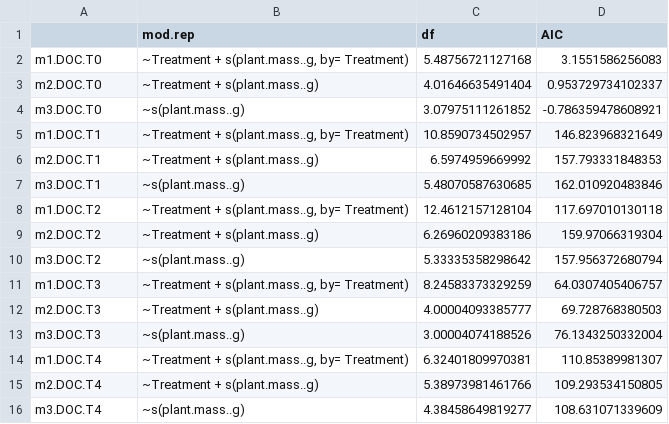
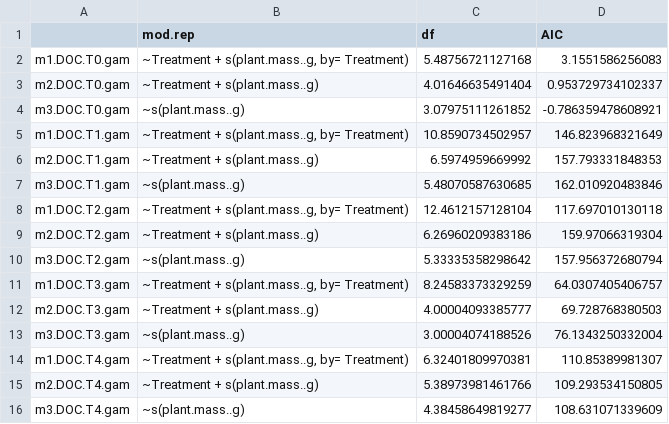
Before and after one commit to cbwall/Pyromania, a CSV file: output/AIC models/AIC.DOC.csv, drawn as a sheet.

```diff
--- a/output/AIC models/AIC.DOC.csv
+++ b/output/AIC models/AIC.DOC.csv
@@ -1,16 +1,16 @@
 "","mod.rep","df","AIC"
-"m1.DOC.T0","~Treatment + s(plant.mass..g, by= Treatment)",5.48756721127168,3.1551586256083
-"m2.DOC.T0","~Treatment + s(plant.mass..g)",4.01646635491404,0.953729734102337
-"m3.DOC.T0","~s(plant.mass..g)",3.07975111261852,-0.786359478608921
-"m1.DOC.T1","~Treatment + s(plant.mass..g, by= Treatment)",10.8590734502957,146.823968321649
-"m2.DOC.T1","~Treatment + s(plant.mass..g)",6.5974959669992,157.793331848353
-"m3.DOC.T1","~s(plant.mass..g)",5.48070587630685,162.010920483846
-"m1.DOC.T2","~Treatment + s(plant.mass..g, by= Treatment)",12.4612157128104,117.697010130118
-"m2.DOC.T2","~Treatment + s(plant.mass..g)",6.26960209383186,159.97066319304
-"m3.DOC.T2","~s(plant.mass..g)",5.33335358298642,157.956372680794
-"m1.DOC.T3","~Treatment + s(plant.mass..g, by= Treatment)",8.24583373329259,64.0307405406757
-"m2.DOC.T3","~Treatment + s(plant.mass..g)",4.00004093385777,69.728768380503
-"m3.DOC.T3","~s(plant.mass..g)",3.00004074188526,76.1343250332004
-"m1.DOC.T4","~Treatment + s(plant.mass..g, by= Treatment)",6.32401809970381,110.85389981307
-"m2.DOC.T4","~Treatment + s(plant.mass..g)",5.38973981461766,109.293534150805
-"m3.DOC.T4","~s(plant.mass..g)",4.38458649819277,108.631071339609
+"m1.DOC.T0.gam","~Treatment + s(plant.mass..g, by= Treatment)",5.48756721127168,3.1551586256083
+"m2.DOC.T0.gam","~Treatment + s(plant.mass..g)",4.01646635491404,0.953729734102337
+"m3.DOC.T0.gam","~s(plant.mass..g)",3.07975111261852,-0.786359478608921
+"m1.DOC.T1.gam","~Treatment + s(plant.mass..g, by= Treatment)",10.8590734502957,146.823968321649
+"m2.DOC.T1.gam","~Treatment + s(plant.mass..g)",6.5974959669992,157.793331848353
+"m3.DOC.T1.gam","~s(plant.mass..g)",5.48070587630685,162.010920483846
+"m1.DOC.T2.gam","~Treatment + s(plant.mass..g, by= Treatment)",12.4612157128104,117.697010130118
+"m2.DOC.T2.gam","~Treatment + s(plant.mass..g)",6.26960209383186,159.97066319304
+"m3.DOC.T2.gam","~s(plant.mass..g)",5.33335358298642,157.956372680794
+"m1.DOC.T3.gam","~Treatment + s(plant.mass..g, by= Treatment)",8.24583373329259,64.0307405406757
+"m2.DOC.T3.gam","~Treatment + s(plant.mass..g)",4.00004093385777,69.728768380503
+"m3.DOC.T3.gam","~s(plant.mass..g)",3.00004074188526,76.1343250332004
+"m1.DOC.T4.gam","~Treatment + s(plant.mass..g, by= Treatment)",6.32401809970381,110.85389981307
+"m2.DOC.T4.gam","~Treatment + s(plant.mass..g)",5.38973981461766,109.293534150805
+"m3.DOC.T4.gam","~s(plant.mass..g)",4.38458649819277,108.631071339609
```
Also changed, not shown: 7 other files.
